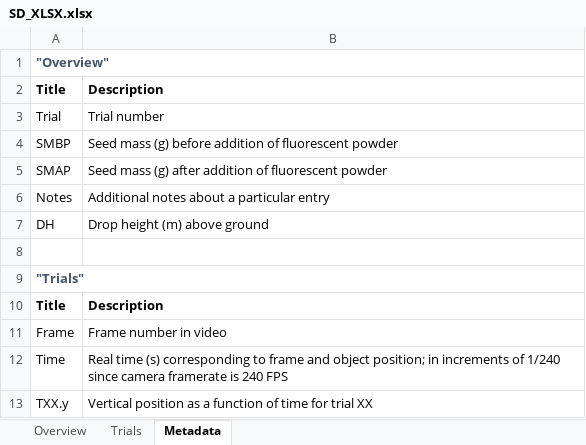
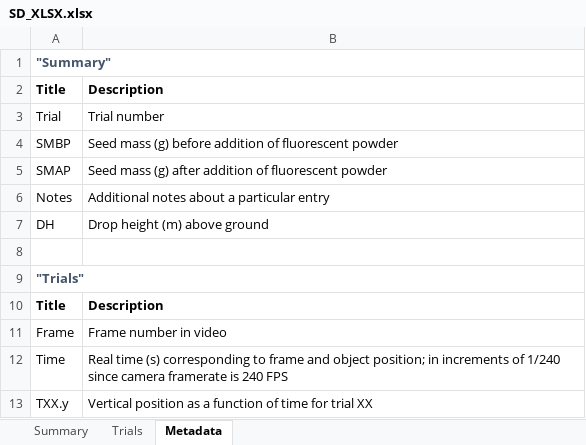
Before and after one commit to TrevorHD/LTEncroachment, an Excel workbook: Data/SD_XLSX.xlsx, sheet Metadata, drawn as a sheet; values as stored, in another font and other column widths than the file's, no borders; the diff names each change by its address in the sheet, - before the commit and + after, or states it on an @@ line.

Commit message:
Minor fixes
Added metadata for the new CSVs and fixed some other things.

```diff
--- a/Data/SD_XLSX.xlsx (sheet Metadata)
+++ b/Data/SD_XLSX.xlsx (sheet Metadata)
-sheet tab: Overview
+sheet tab: Summary
-A1: "Overview"
+A1: "Summary"
```
Also changed, not shown: 3 other files.
